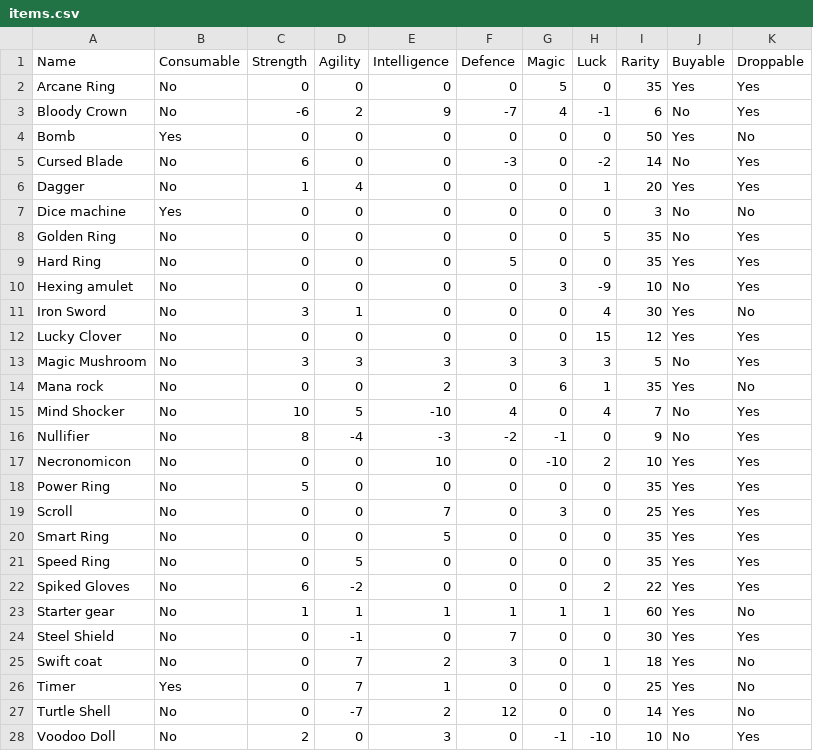
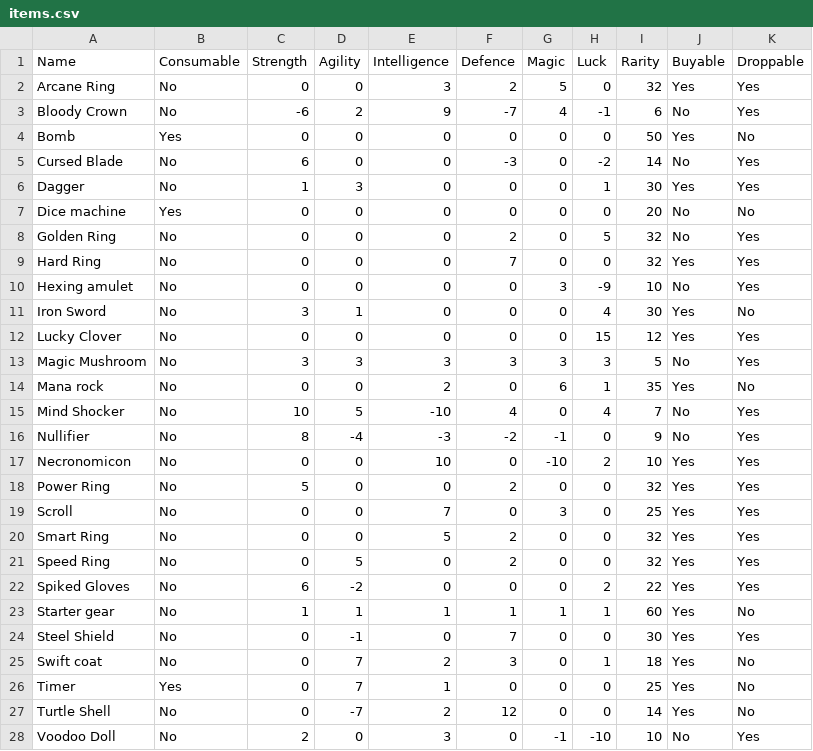
Before and after one commit to sacivashi/PYRPG, a CSV file: data/items.csv, drawn as a sheet; only a part is shown.

```diff
--- a/data/items.csv
+++ b/data/items.csv
@@ -1,3 +1,3 @@
 Name,Consumable,Strength,Agility,Intelligence,Defence,Magic,Luck,Rarity,Buyable,Droppable
-Arcane Ring,No,0,0,0,0,5,0,35,Yes,Yes
+Arcane Ring,No,0,0,3,2,5,0,32,Yes,Yes
 Bloody Crown,No,-6,2,9,-7,4,-1,6,No,Yes
@@ -5,6 +5,6 @@ Bomb,Yes,0,0,0,0,0,0,50,Yes,No
 Cursed Blade,No,6,0,0,-3,0,-2,14,No,Yes
-Dagger,No,1,4,0,0,0,1,20,Yes,Yes
-Dice machine,Yes,0,0,0,0,0,0,3,No,No
-Golden Ring,No,0,0,0,0,0,5,35,No,Yes
-Hard Ring,No,0,0,0,5,0,0,35,Yes,Yes
+Dagger,No,1,3,0,0,0,1,30,Yes,Yes
+Dice machine,Yes,0,0,0,0,0,0,20,No,No
+Golden Ring,No,0,0,0,2,0,5,32,No,Yes
+Hard Ring,No,0,0,0,7,0,0,32,Yes,Yes
 Hexing amulet,No,0,0,0,0,3,-9,10,No,Yes
@@ -17,6 +17,6 @@ Nullifier,No,8,-4,-3,-2,-1,0,9,No,Yes
 Necronomicon,No,0,0,10,0,-10,2,10,Yes,Yes
-Power Ring,No,5,0,0,0,0,0,35,Yes,Yes
+Power Ring,No,5,0,0,2,0,0,32,Yes,Yes
 Scroll,No,0,0,7,0,3,0,25,Yes,Yes
-Smart Ring,No,0,0,5,0,0,0,35,Yes,Yes
-Speed Ring,No,0,5,0,0,0,0,35,Yes,Yes
+Smart Ring,No,0,0,5,2,0,0,32,Yes,Yes
+Speed Ring,No,0,5,0,2,0,0,32,Yes,Yes
 Spiked Gloves,No,6,-2,0,0,0,2,22,Yes,Yes
```
Also changed, not shown: 1 other file.
